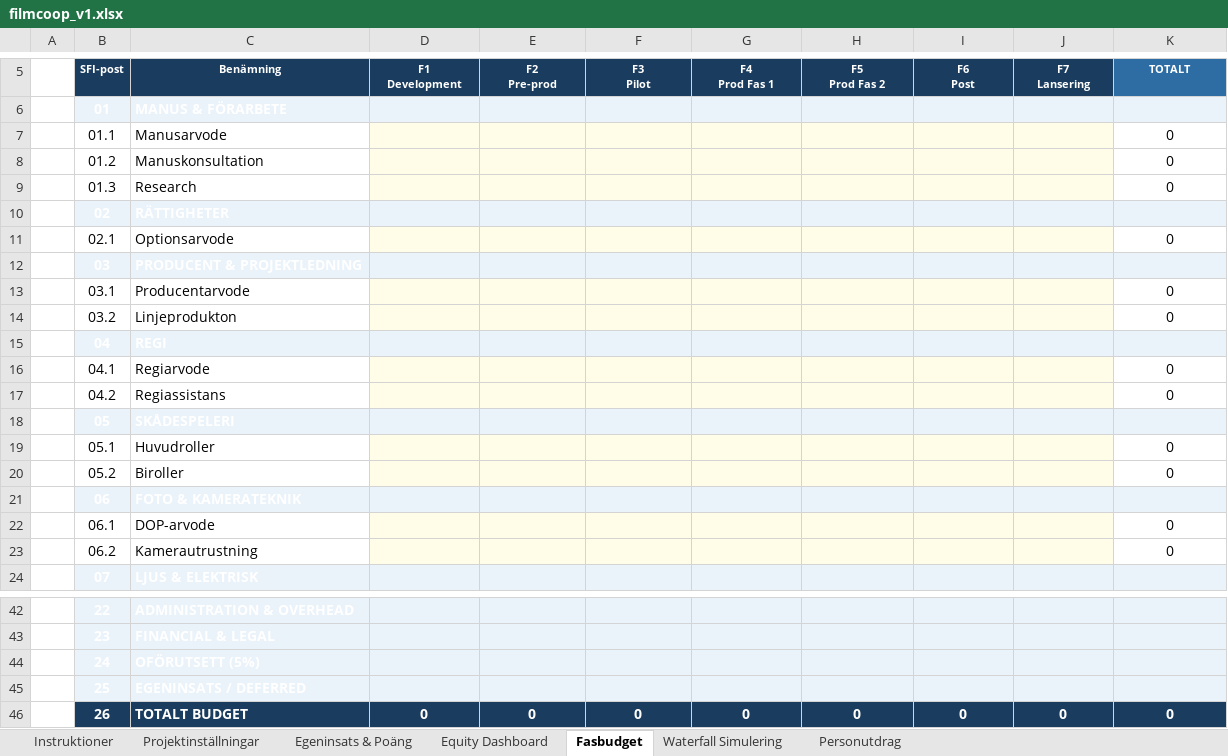
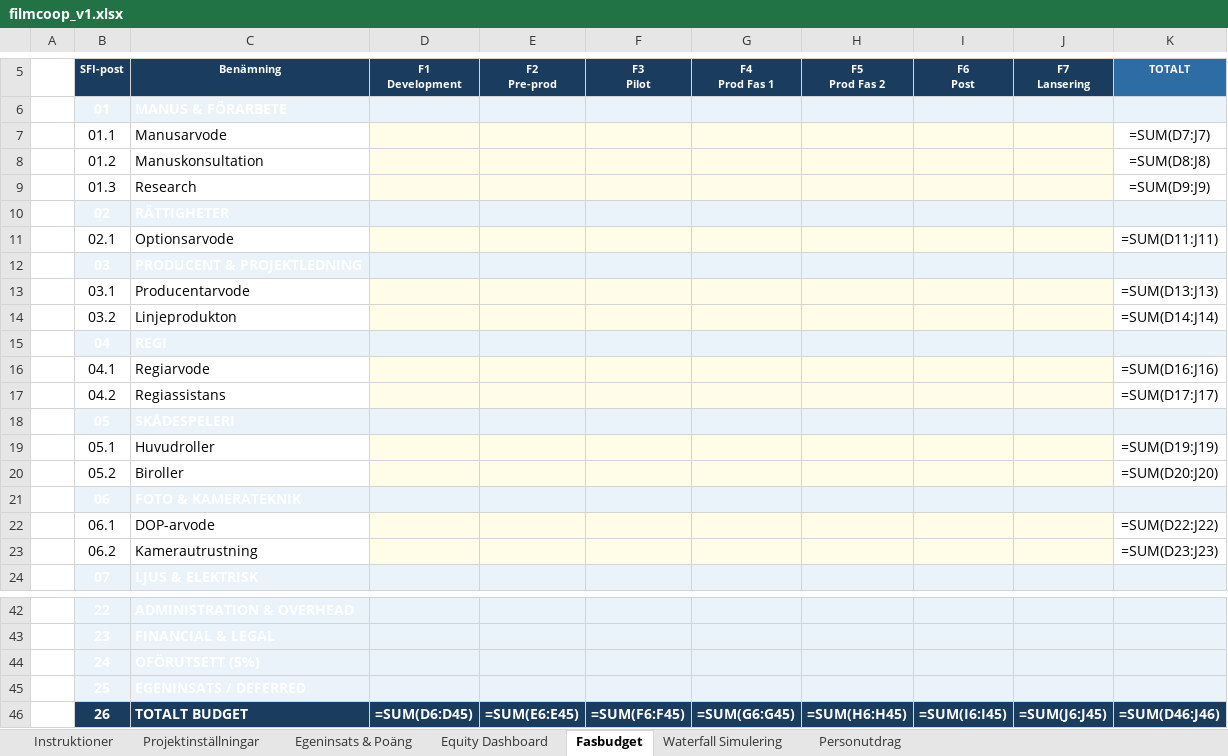
Before and after one commit to svenbox/filmcoop, an Excel workbook: tools/filmcoop_v1.xlsx, sheet Fasbudget, drawn as a sheet; only a part is shown, gaps mark what is left out; values as stored, in another font and other column widths than the file's, no borders; formulas without a stored value are shown as written; the diff covers the shown part only; the diff names each change by its address in the sheet, - before the commit and + after, or states it on an @@ line.

```diff
--- a/tools/filmcoop_v1.xlsx (sheet Fasbudget)
+++ b/tools/filmcoop_v1.xlsx (sheet Fasbudget)
-K7 (TOTALT): 0
+K7 (TOTALT): =SUM(D7:J7)
-K8 (TOTALT): 0
+K8 (TOTALT): =SUM(D8:J8)
-K9 (TOTALT): 0
+K9 (TOTALT): =SUM(D9:J9)
-K11 (TOTALT): 0
+K11 (TOTALT): =SUM(D11:J11)
-K13 (TOTALT): 0
+K13 (TOTALT): =SUM(D13:J13)
-K14 (TOTALT): 0
+K14 (TOTALT): =SUM(D14:J14)
-K16 (TOTALT): 0
+K16 (TOTALT): =SUM(D16:J16)
-K17 (TOTALT): 0
+K17 (TOTALT): =SUM(D17:J17)
-K19 (TOTALT): 0
+K19 (TOTALT): =SUM(D19:J19)
-K20 (TOTALT): 0
+K20 (TOTALT): =SUM(D20:J20)
-K22 (TOTALT): 0
+K22 (TOTALT): =SUM(D22:J22)
-K23 (TOTALT): 0
+K23 (TOTALT): =SUM(D23:J23)
-D46 (F1 Development): 0
+D46 (F1 Development): =SUM(D6:D45)
-E46 (F2 Pre-prod): 0
+E46 (F2 Pre-prod): =SUM(E6:E45)
-F46 (F3 Pilot): 0
+F46 (F3 Pilot): =SUM(F6:F45)
-G46 (F4 Prod Fas 1): 0
+G46 (F4 Prod Fas 1): =SUM(G6:G45)
-H46 (F5 Prod Fas 2): 0
+H46 (F5 Prod Fas 2): =SUM(H6:H45)
-I46 (F6 Post): 0
+I46 (F6 Post): =SUM(I6:I45)
-J46 (F7 Lansering): 0
+J46 (F7 Lansering): =SUM(J6:J45)
-K46 (TOTALT): 0
+K46 (TOTALT): =SUM(D46:J46)
```
Also changed, not shown: 3 edited cells elsewhere in this sheet, sheet Personutdrag, sheet Egeninsats & Poäng, sheet Waterfall Simulering, sheet Equity Dashboard, sheet Projektinställningar, sheet Instruktioner.
